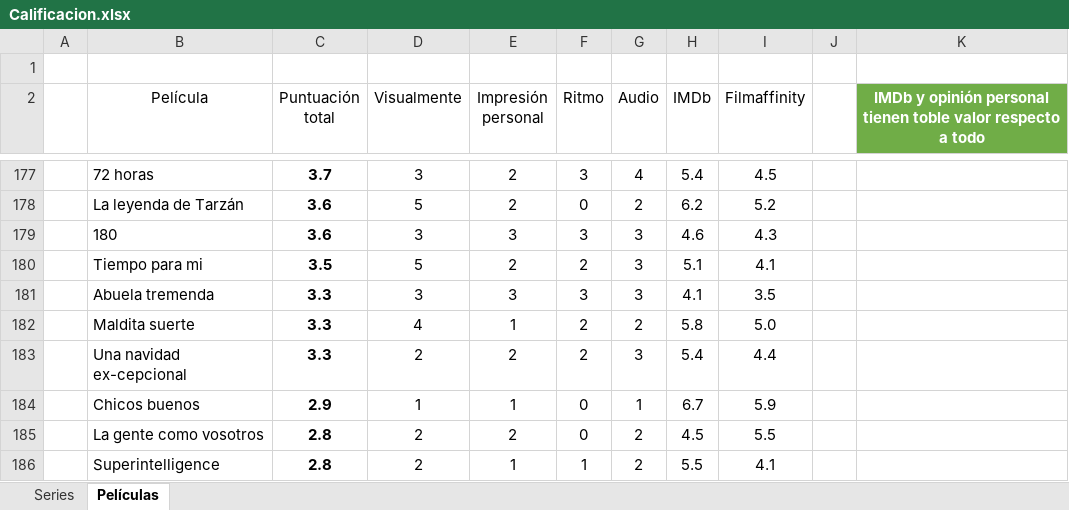
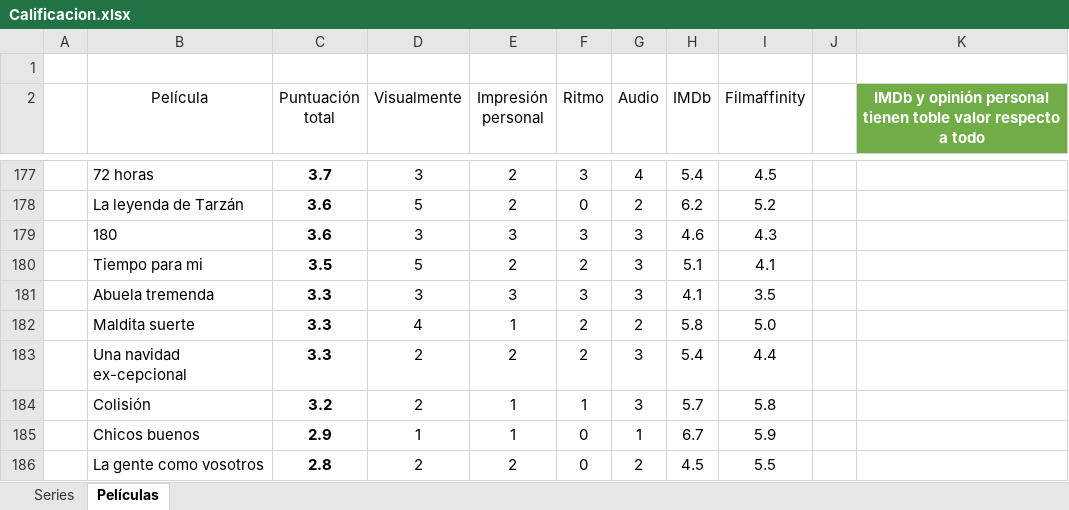
Before and after one commit to jarasa03/Calificacion-de-peliculas-y-series, an Excel workbook: Calificacion.xlsx, sheet Películas, drawn as a sheet; only a part is shown, gaps mark what is left out; the shorter side is filled out with more unchanged rows; values as stored, in another font and other column widths than the file's, no borders; table styles not drawn; the diff names each change by its address in the sheet, - before the commit and + after, or states it on an @@ line.

Commit message:
V. 155 "Colisión"

```diff
--- a/Calificacion.xlsx (sheet Películas)
+++ b/Calificacion.xlsx (sheet Películas)
+row 184:  | Colisión | 3.2 | 2 | 1 | 1 | 3 | 5.7 | 5.8
```
Also changed, not shown: 1 other file.
